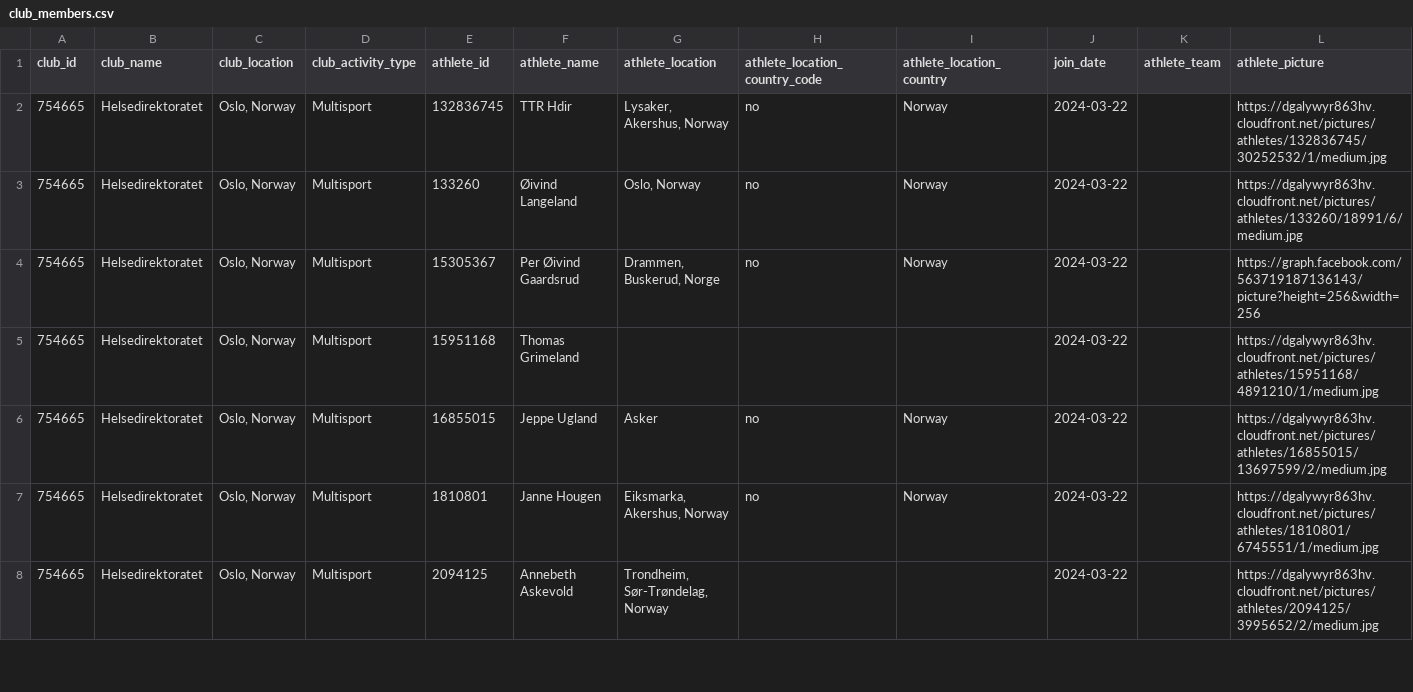
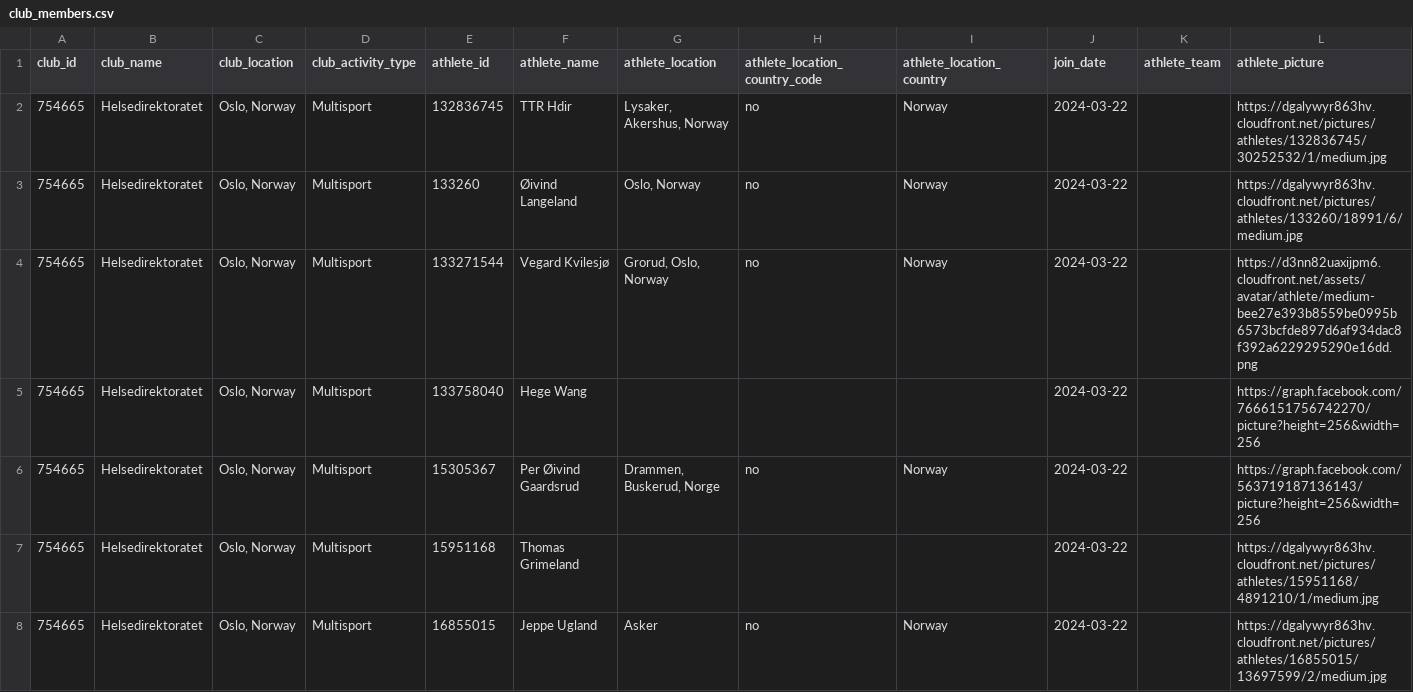
Before and after one commit to hdir/strava-club, a CSV file: data/skrap/club_members.csv, drawn as a sheet; only a part is shown; the shorter side is filled out with more unchanged rows.

```diff
--- a/data/skrap/club_members.csv
+++ b/data/skrap/club_members.csv
@@ -3,2 +3,4 @@ club_id,club_name,club_location,club_activity_type,athlete_id,athlete_name,athle
 754665,Helsedirektoratet,"Oslo, Norway",Multisport,133260,Øivind Langeland,"Oslo, Norway",no,Norway,2024-03-22,,https://dgalywyr863hv.cloudfront.net/pictures/athletes/133260/18991/6/medium.jpg
+754665,Helsedirektoratet,"Oslo, Norway",Multisport,133271544,Vegard Kvilesjø,"Grorud, Oslo, Norway",no,Norway,2024-03-22,,https://d3nn82uaxijpm6.cloudfront.net/assets/avatar/athlete/medium-bee27e393b8559be0995b6573bcfde897d6af934dac8f392a6229295290e16dd.png
+754665,Helsedirektoratet,"Oslo, Norway",Multisport,133758040,Hege Wang,,,,2024-03-22,,https://graph.facebook.com/7666151756742270/picture?height=256&width=256
 754665,Helsedirektoratet,"Oslo, Norway",Multisport,15305367,Per Øivind Gaardsrud,"Drammen, Buskerud, Norge",no,Norway,2024-03-22,,https://graph.facebook.com/563719187136143/picture?height=256&width=256
```
Also changed, not shown: 2 other files.
